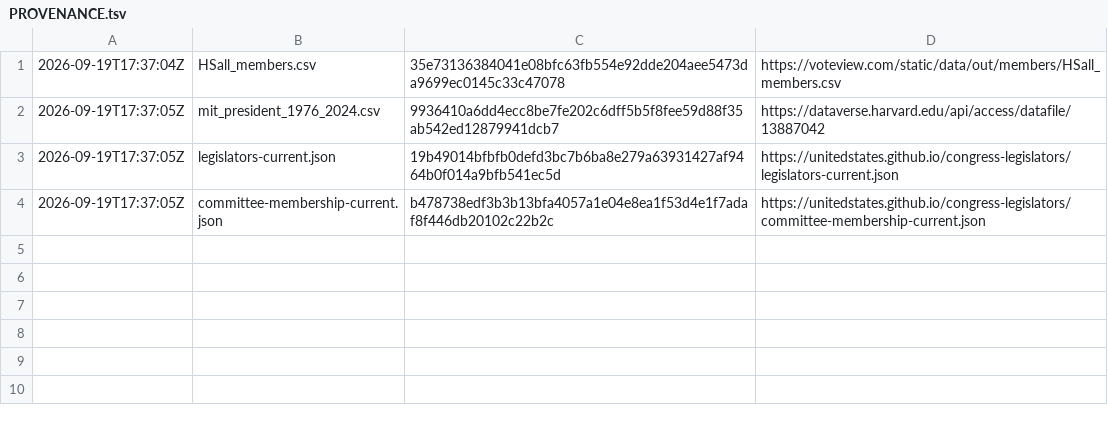
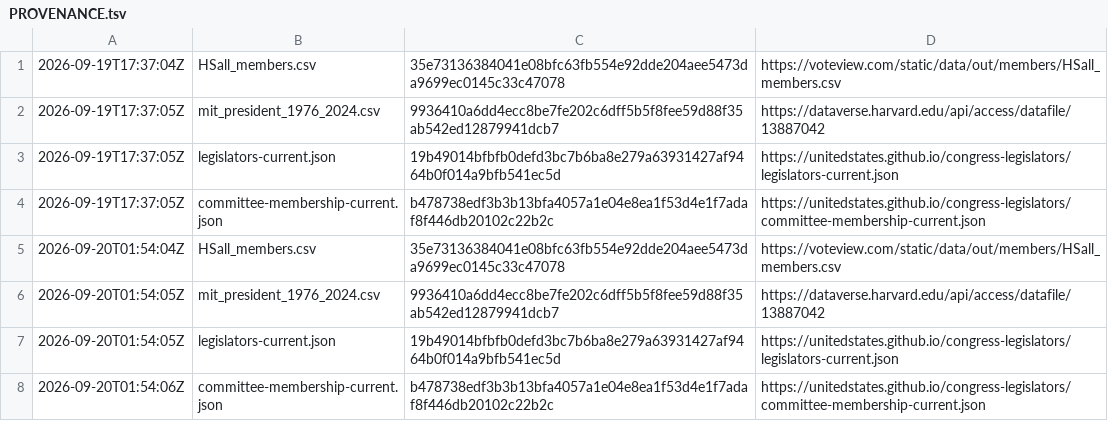
Before and after one commit to safire684-ops/civicalign, a TSV file: data/raw/PROVENANCE.tsv, drawn as a sheet; the diff names each change by its address in the sheet, - before the commit and + after, or states it on an @@ line.

```diff
--- a/data/raw/PROVENANCE.tsv
+++ b/data/raw/PROVENANCE.tsv
+row 5: 2026-09-20T01:54:04Z | HSall_members.csv | 35e73136384041e08bfc63fb554e92dde204aee5473da9699ec0145c33c47078 | https://voteview.com/static/data/out/members/HSall_members.csv
+row 6: 2026-09-20T01:54:05Z | mit_president_1976_2024.csv | 9936410a6dd4ecc8be7fe202c6dff5b5f8fee59d88f35ab542ed12879941dcb7 | https://dataverse.harvard.edu/api/access/datafile/13887042
+row 7: 2026-09-20T01:54:05Z | legislators-current.json | 19b49014bfbfb0defd3bc7b6ba8e279a63931427af9464b0f014a9bfb541ec5d | https://unitedstates.github.io/congress-legislators/legislators-current.json
+row 8: 2026-09-20T01:54:06Z | committee-membership-current.json | b478738edf3b3b13bfa4057a1e04e8ea1f53d4e1f7adaf8f446db20102c22b2c | https://unitedstates.github.io/congress-legislators/committee-membership-current.json
```
Also changed, not shown: 8 other files.
